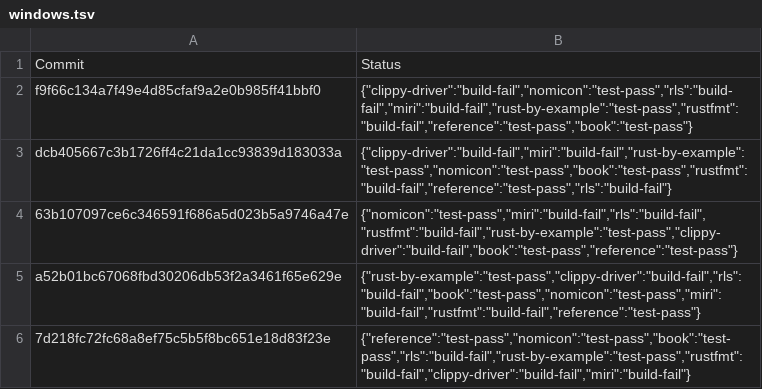
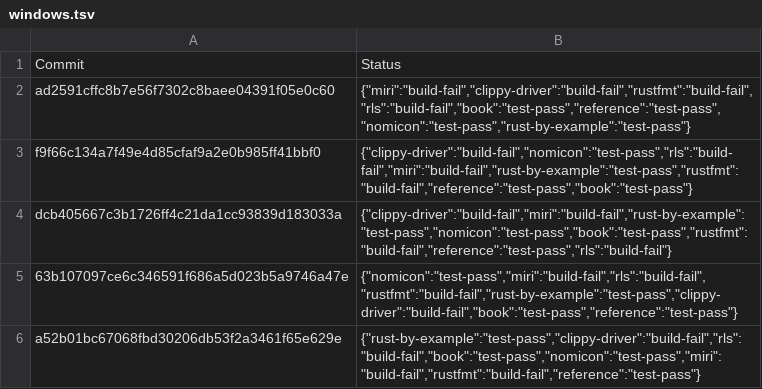
Before and after one commit to rust-lang-nursery/rust-toolstate, a TSV file: history/windows.tsv, drawn as a sheet; only a part is shown; the shorter side is filled out with more unchanged rows; the diff names each change by its address in the sheet, - before the commit and + after, or states it on an @@ line.

Commit message:
(windows CI update)

```diff
--- a/history/windows.tsv
+++ b/history/windows.tsv
+row 2: ad2591cffc8b7e56f7302c8baee04391f05e0c60 | {"miri":"build-fail","clippy-driver":"build-fail","rustfmt":"build-fail","rls":"build-fail","book":"test-pass","reference":"test-pass","nomicon":"test-pass","rust-by-example":"test-pass"}
```
